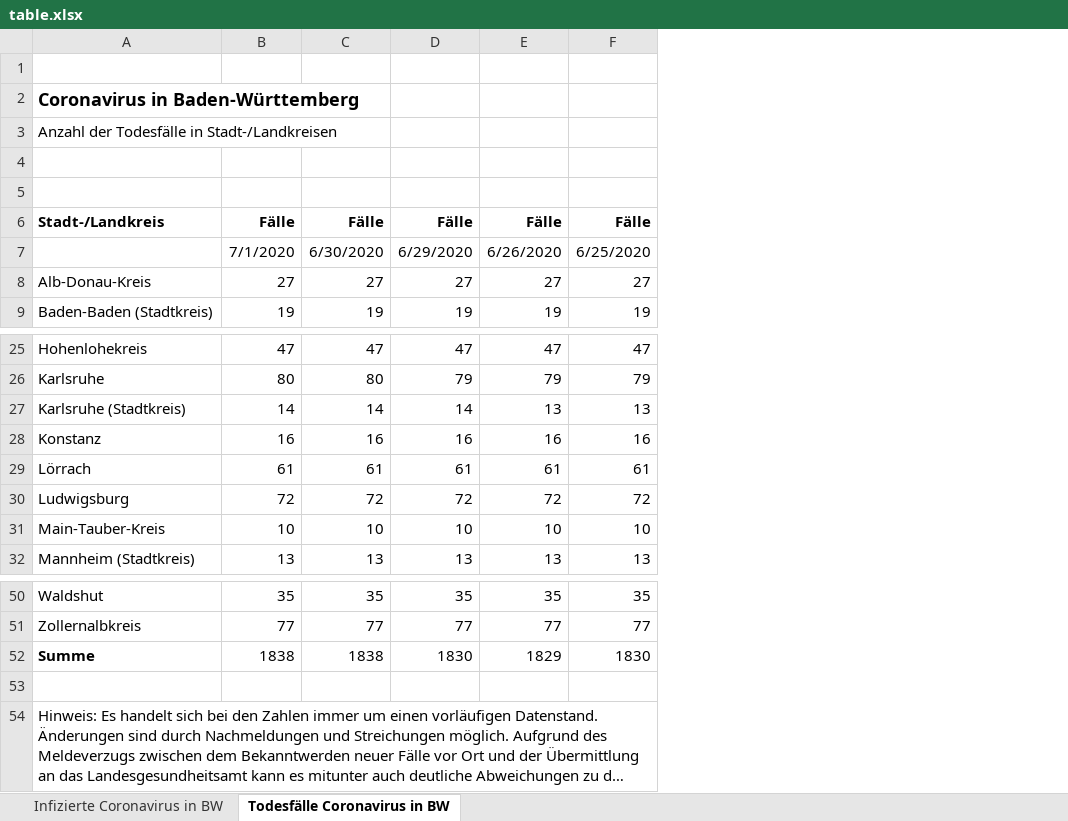
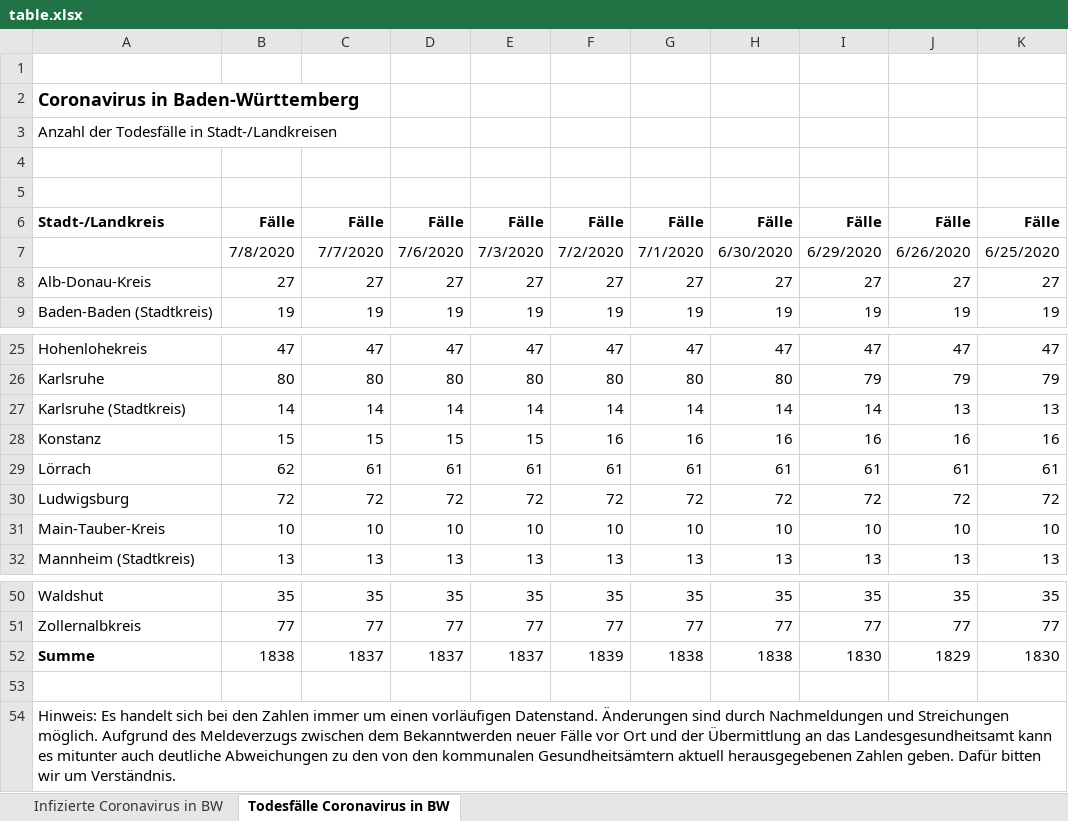
Before and after one commit to taufanardi/BW-corona-map, an Excel workbook: assets/table.xlsx, sheet Todesfälle Coronavirus in BW, drawn as a sheet; only a part is shown, gaps mark what is left out; long unchanged cells end in …; values as stored, in another font and other column widths than the file's, no borders; the diff names each change by its address in the sheet, - before the commit and + after, or states it on an @@ line.

```diff
--- a/assets/table.xlsx (sheet Todesfälle Coronavirus in BW)
+++ b/assets/table.xlsx (sheet Todesfälle Coronavirus in BW)
+column D, rows 6-9: Fälle | 7/6/2020 | 27 | 19; rows 25-32: 47 | 80 | 14 | 15 | 61 | 72 | 10 | 13; rows 50-52: 35 | 77 | 1837
+column E, rows 6-9: Fälle | 7/3/2020 | 27 | 19; rows 25-32: 47 | 80 | 14 | 15 | 61 | 72 | 10 | 13; rows 50-52: 35 | 77 | 1837
+column F, rows 6-9: Fälle | 7/2/2020 | 27 | 19; rows 25-32: 47 | 80 | 14 | 16 | 61 | 72 | 10 | 13; rows 50-52: 35 | 77 | 1839
+column G, rows 6-9: Fälle | 7/1/2020 | 27 | 19; rows 25-32: 47 | 80 | 14 | 16 | 61 | 72 | 10 | 13; rows 50-52: 35 | 77 | 1838
+column H, rows 6-9: Fälle | 6/30/2020 | 27 | 19; rows 25-32: 47 | 80 | 14 | 16 | 61 | 72 | 10 | 13; rows 50-52: 35 | 77 | 1838
-B7: 7/1/2020
+B7: 7/8/2020
-C7: 6/30/2020
+C7: 7/7/2020
-B28: 16
+B28: 15
-C28: 16
+C28: 15
-B29: 61
+B29: 62
-C52: 1838
+C52: 1837
```
Also changed, not shown: sheet Infizierte Coronavirus in BW, formulas that keep their value, 2 other files.
